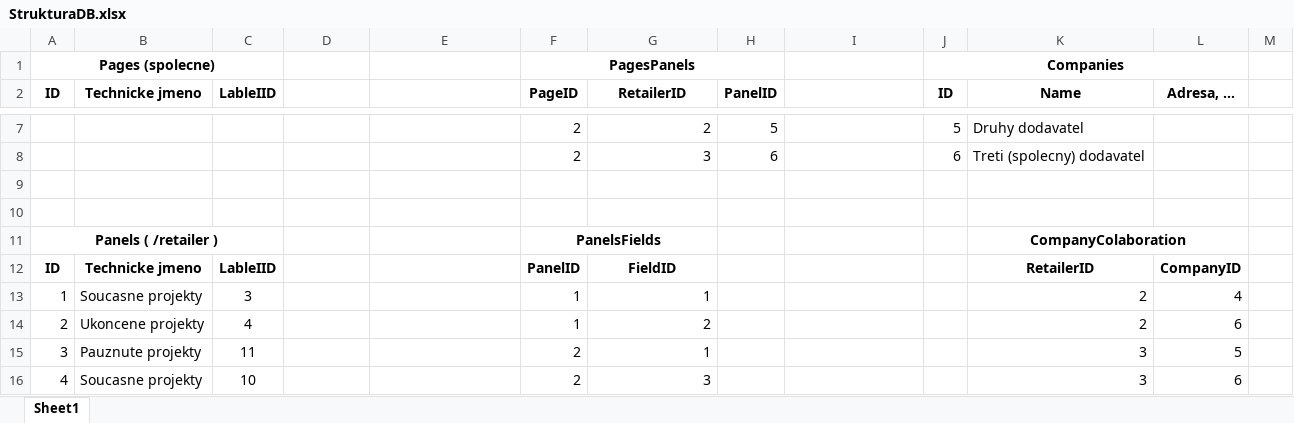
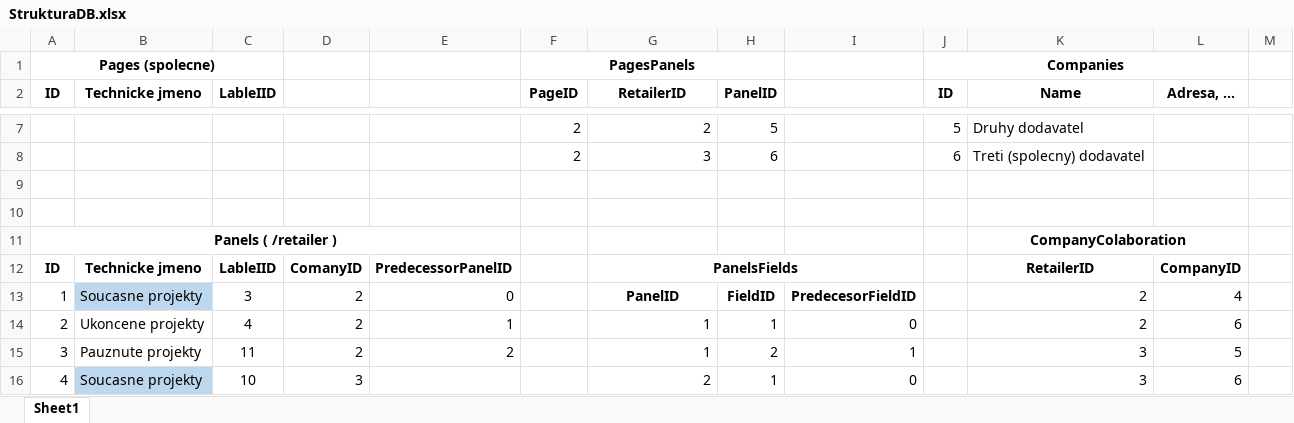
Before and after one commit to msvarovsky/PDMSCore, an Excel workbook: PDMSCore/wwwroot/TestDB/StrukturaDB.xlsx, sheet Sheet1, drawn as a sheet; only a part is shown, gaps mark what is left out; values as stored, in another font and other column widths than the file's, no borders; the diff covers the shown part only; the diff names each change by its address in the sheet, - before the commit and + after, or states it on an @@ line.

```diff
--- a/PDMSCore/wwwroot/TestDB/StrukturaDB.xlsx (sheet Sheet1)
+++ b/PDMSCore/wwwroot/TestDB/StrukturaDB.xlsx (sheet Sheet1)
-A11:C11 merged
+A11:E11 merged
-F11 (PageID): PanelsFields
+F11 (PageID): (empty)
-F11:G11 merged
-D12: (empty)
+D12: ComanyID
-E12: (empty)
+E12: PredecessorPanelID
-F12 (PageID): PanelID
+F12 (PageID): (empty)
-G12 (RetailerID): FieldID
+G12 (RetailerID): PanelsFields
+G12:I12 merged
-B13 fill: none
+B13 fill: #BDD7EE
-D13:D15: (empty)
+D13:D15: 2
-E13: (empty)
+E13: 0
-F13:F14 (PageID): 1
+F13:F14 (PageID): (empty)
-G13 (RetailerID): 1
+G13 (RetailerID): PanelID
@@ G13 bold: off → on, alignment: right → center @@
-H13 (PanelID): (empty)
+H13 (PanelID): FieldID
-I13: (empty)
+I13: PredecesorFieldID
-E14: (empty)
+E14: 1
-G14 (RetailerID): 2
+G14 (RetailerID): 1
-H14 (PanelID): (empty)
+H14 (PanelID): 1
-I14: (empty)
+I14: 0
-E15: (empty)
+E15: 2
-F15:F16 (PageID): 2
+F15:F16 (PageID): (empty)
-H15 (PanelID): (empty)
+H15 (PanelID): 2
-I15: (empty)
+I15: 1
-B16 fill: none
+B16 fill: #BDD7EE
-D16: (empty)
+D16: 3
-G16 (RetailerID): 3
+G16 (RetailerID): 2
-H16 (PanelID): (empty)
+H16 (PanelID): 1
-I16: (empty)
+I16: 0
```
Also changed, not shown: 8 edited cells elsewhere in this sheet, 16 other files.
